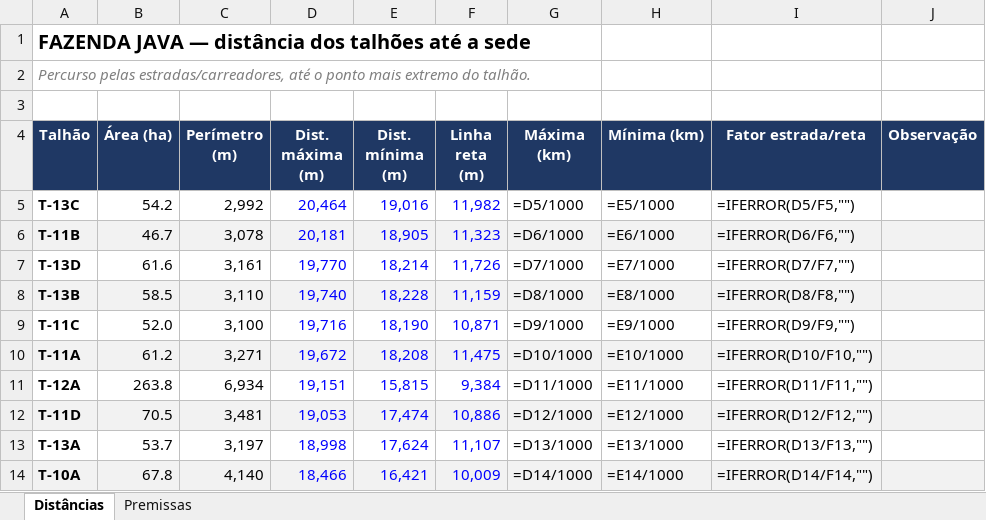
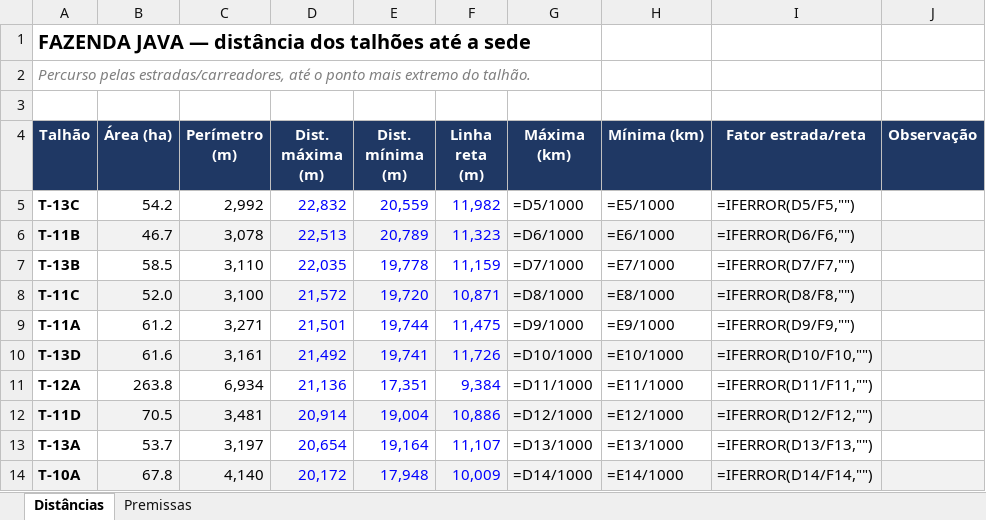
Before and after one commit to max-vilela/talhao, an Excel workbook: FAZENDA_JAVA_distancias.xlsx, sheet Distâncias, drawn as a sheet; only a part is shown; values as stored, in another font and other column widths than the file's, no borders; formulas without a stored value are shown as written; removed rows and columns are numbered as before the commit, all else as after; the diff covers the shown part only; the diff names each change by its address in the sheet, - before the commit and + after, or states it on an @@ line.

```diff
--- a/FAZENDA_JAVA_distancias.xlsx (sheet Distâncias)
+++ b/FAZENDA_JAVA_distancias.xlsx (sheet Distâncias)
-D5 (Dist. máxima (m)): 20,464
+D5 (Dist. máxima (m)): 22,832
-E5 (Dist. mínima (m)): 19,016
+E5 (Dist. mínima (m)): 20,559
-D6 (Dist. máxima (m)): 20,181
+D6 (Dist. máxima (m)): 22,513
-E6 (Dist. mínima (m)): 18,905
+E6 (Dist. mínima (m)): 20,789
-row 7: T-13D | 61.6 | 3,161 | 19,770 | 18,214 | 11,726 | =D7/1000 | =E7/1000 | =IFERROR(D7/F7,"")
-A7:J7 fill: #F2F2F2
+A7:J7 fill: none
-D7 (Dist. máxima (m)): 19,740
+D7 (Dist. máxima (m)): 22,035
-E7 (Dist. mínima (m)): 18,228
+E7 (Dist. mínima (m)): 19,778
-G7 (Máxima (km)): =D8/1000
+G7 (Máxima (km)): =D7/1000
-H7 (Mínima (km)): =E8/1000
+H7 (Mínima (km)): =E7/1000
-I7 (Fator estrada/reta): =IFERROR(D8/F8,"")
+I7 (Fator estrada/reta): =IFERROR(D7/F7,"")
-A8:J8 fill: none
+A8:J8 fill: #F2F2F2
-D8 (Dist. máxima (m)): 19,716
+D8 (Dist. máxima (m)): 21,572
-E8 (Dist. mínima (m)): 18,190
+E8 (Dist. mínima (m)): 19,720
-G8 (Máxima (km)): =D9/1000
+G8 (Máxima (km)): =D8/1000
-H8 (Mínima (km)): =E9/1000
+H8 (Mínima (km)): =E8/1000
-I8 (Fator estrada/reta): =IFERROR(D9/F9,"")
+I8 (Fator estrada/reta): =IFERROR(D8/F8,"")
-A9:J9 fill: #F2F2F2
+A9:J9 fill: none
-D9 (Dist. máxima (m)): 19,672
+D9 (Dist. máxima (m)): 21,501
-E9 (Dist. mínima (m)): 18,208
+E9 (Dist. mínima (m)): 19,744
-G9 (Máxima (km)): =D10/1000
+G9 (Máxima (km)): =D9/1000
-H9 (Mínima (km)): =E10/1000
+H9 (Mínima (km)): =E9/1000
-I9 (Fator estrada/reta): =IFERROR(D10/F10,"")
+I9 (Fator estrada/reta): =IFERROR(D9/F9,"")
+row 10: T-13D | 61.6 | 3,161 | 21,492 | 19,741 | 11,726 | =D10/1000 | =E10/1000 | =IFERROR(D10/F10,"")
-D11 (Dist. máxima (m)): 19,151
+D11 (Dist. máxima (m)): 21,136
-E11 (Dist. mínima (m)): 15,815
+E11 (Dist. mínima (m)): 17,351
-D12 (Dist. máxima (m)): 19,053
+D12 (Dist. máxima (m)): 20,914
-E12 (Dist. mínima (m)): 17,474
+E12 (Dist. mínima (m)): 19,004
-D13 (Dist. máxima (m)): 18,998
+D13 (Dist. máxima (m)): 20,654
-E13 (Dist. mínima (m)): 17,624
+E13 (Dist. mínima (m)): 19,164
-D14 (Dist. máxima (m)): 18,466
+D14 (Dist. máxima (m)): 20,172
-E14 (Dist. mínima (m)): 16,421
+E14 (Dist. mínima (m)): 17,948
```
Also changed, not shown: 6 added rows, 6 removed rows, 71 edited cells and cell formats elsewhere in this sheet, FAZENDA_GALHEIRO_distancias.xlsx, FAZENDA_MATO_GROSSO_distancias.xlsx, 22 other files.
